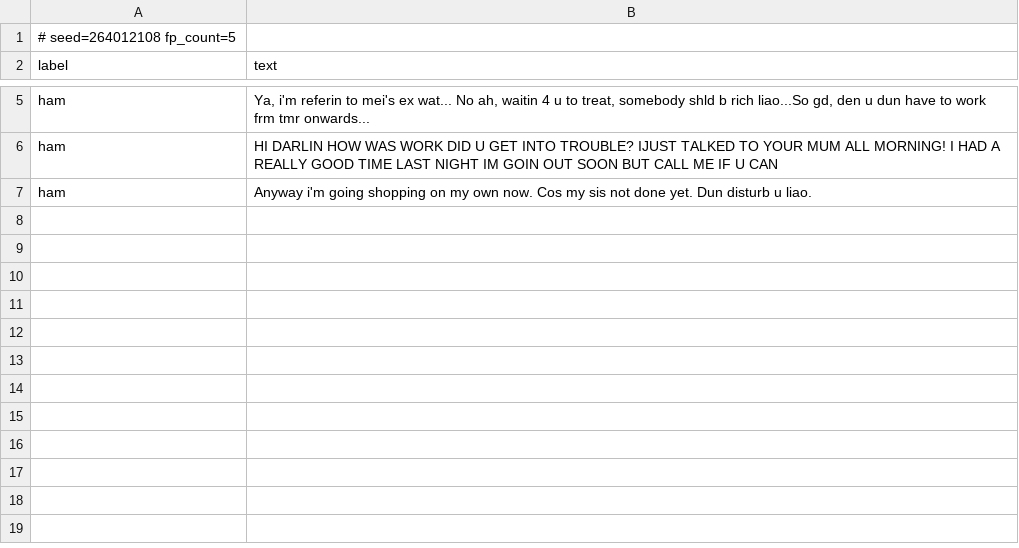
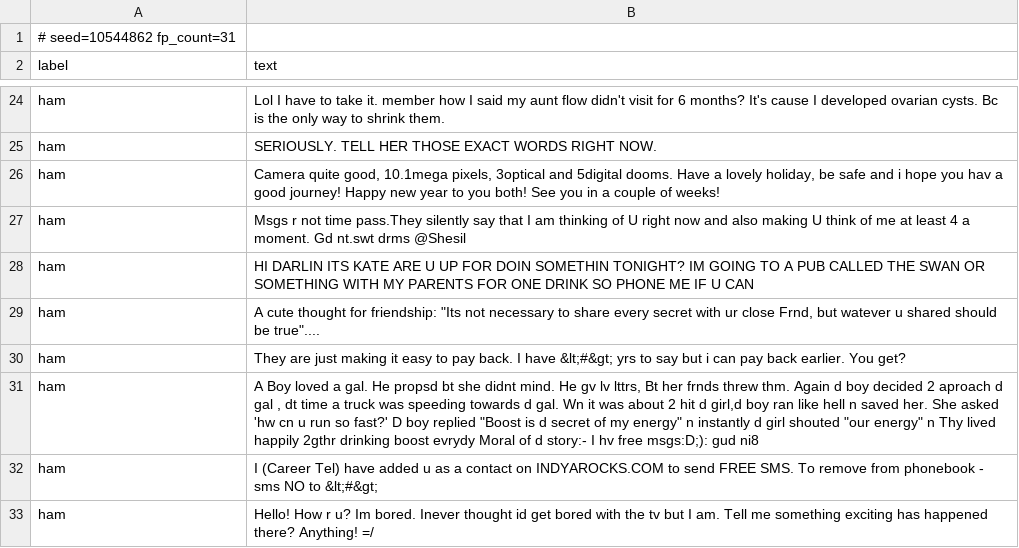
Before and after one commit to Matsjohaa/ACIT4610-exam, a TSV file: Problem_4/results/false_positives.tsv, drawn as a sheet; only a part is shown, gaps mark what is left out; addresses are those after the commit; the diff covers the shown part only; the diff names each change by its address in the sheet, - before the commit and + after, or states it on an @@ line.

```diff
--- a/Problem_4/results/false_positives.tsv
+++ b/Problem_4/results/false_positives.tsv
-A1 (label): # seed=264012108 fp_count=5
+A1 (label): # seed=10544862 fp_count=31
-B24 (text): Ya, i'm referin to mei's ex wat... No ah, waitin 4 u to treat, somebody shld b rich liao...So gd, den u dun have to work frm tmr onwards...
+B24 (text): Lol I have to take it. member how I said my aunt flow didn't visit for 6 months? It's cause I developed ovarian cysts. Bc is the only way to shrink them.
+row 25: ham | SERIOUSLY. TELL HER THOSE EXACT WORDS RIGHT NOW.
+row 26: ham | Camera quite good, 10.1mega pixels, 3optical and 5digital dooms. Have a lovely holiday, be safe and i hope you hav a good journey! Happy new year to you both! See you in a couple of weeks!
+row 27: ham | Msgs r not time pass.They silently say that I am thinking of U right now and also making U think of me at least 4 a moment. Gd nt.swt drms @Shesil
-B28 (text): HI DARLIN HOW WAS WORK DID U GET INTO TROUBLE? IJUST TALKED TO YOUR MUM ALL MORNING! I HAD A REALLY GOOD TIME LAST NIGHT IM GOIN OUT SOON BUT CALL ME IF…
+B28 (text): HI DARLIN ITS KATE ARE U UP FOR DOIN SOMETHIN TONIGHT? IM GOING TO A PUB CALLED THE SWAN OR SOMETHING WITH MY PARENTS FOR ONE DRINK SO PHONE ME IF…
+row 29: ham | A cute thought for friendship: "Its not necessary to share every secret with ur close Frnd, but watever u shared should be true"....
-B30 (text): Anyway i'm going shopping on my own now. Cos my sis not done yet. Dun disturb u liao.
+B30 (text): They are just making it easy to pay back. I have &lt;#&gt; yrs to say but i can pay back earlier. You get?
+row 31: ham | A Boy loved a gal. He propsd bt she didnt mind. He gv lv lttrs, Bt her frnds threw thm. Again d boy decided 2 aproach d gal , dt time a truck was speeding towards d gal. Wn it was about 2 hit d girl,d boy ran like hell n saved her. She asked 'hw cn u run so fast?' D boy replied "Boost is d secret of my energy" n instantly d girl shouted "our energy" n Thy lived happily 2gthr drinking boost evrydy Moral of d story:- I hv free msgs:D;): gud ni8
+row 32: ham | I (Career Tel) have added u as a contact on INDYAROCKS.COM to send FREE SMS. To remove from phonebook - sms NO to &lt;#&gt;
+row 33: ham | Hello! How r u? Im bored. Inever thought id get bored with the tv but I am. Tell me something exciting has happened there? Anything! =/
```
Also changed, not shown: 19 added rows and 1 edited cell elsewhere in this file, 6 other files.
